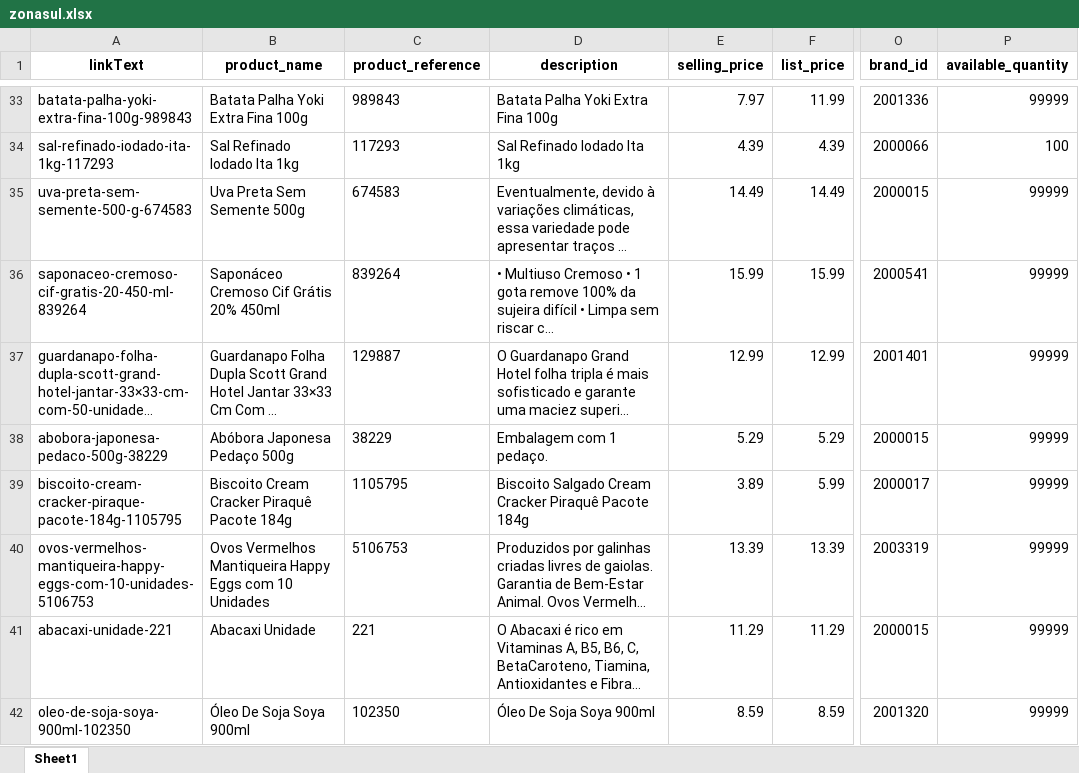
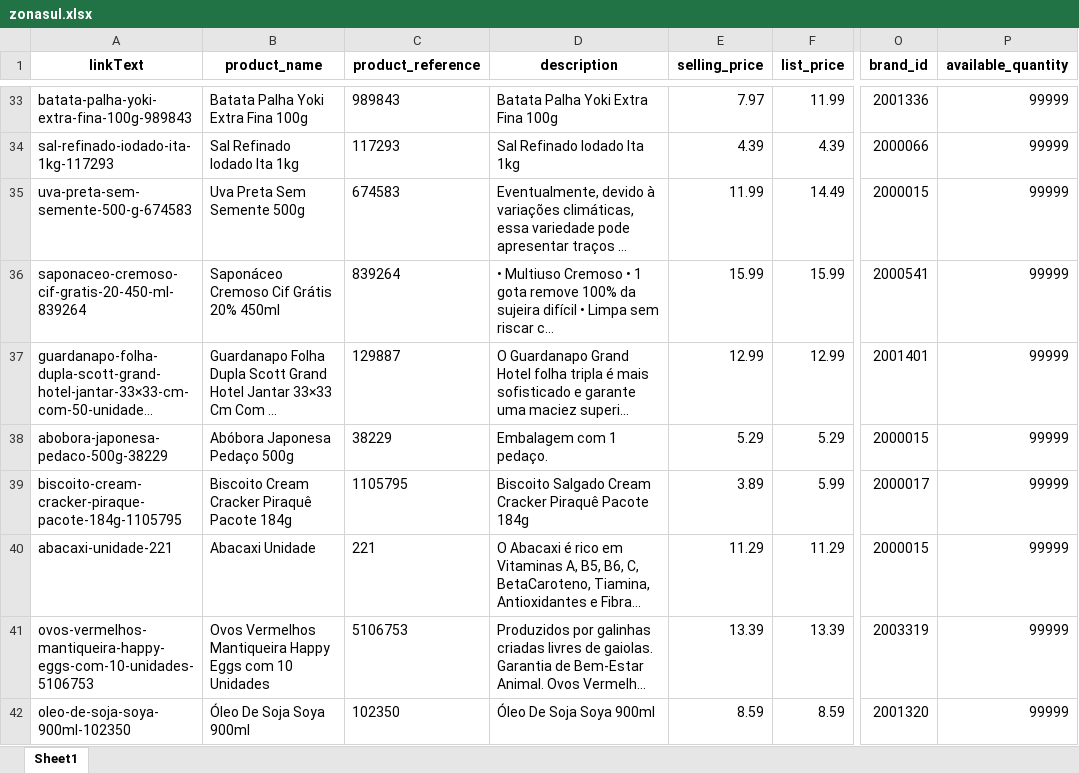
Before and after one commit to lfkopp/monitor_precos, an Excel workbook: zonasul.xlsx, sheet Sheet1, drawn as a sheet; only a part is shown, gaps mark what is left out; long unchanged cells end in …; values as stored, in another font and other column widths than the file's, no borders; the diff covers the shown part only; the diff names each change by its address in the sheet, - before the commit and + after, or states it on an @@ line.

```diff
--- a/zonasul.xlsx (sheet Sheet1)
+++ b/zonasul.xlsx (sheet Sheet1)
-P34 (available_quantity): 100
+P34 (available_quantity): 99999
-E35 (selling_price): 14.49
+E35 (selling_price): 11.99
@@ row 41 moved to row 40: abacaxi-unidade-221 @@
```
Also changed, not shown: 2 added rows, 2 removed rows, 4 moved rows and 10 edited cells elsewhere in this sheet, 2 other files.
